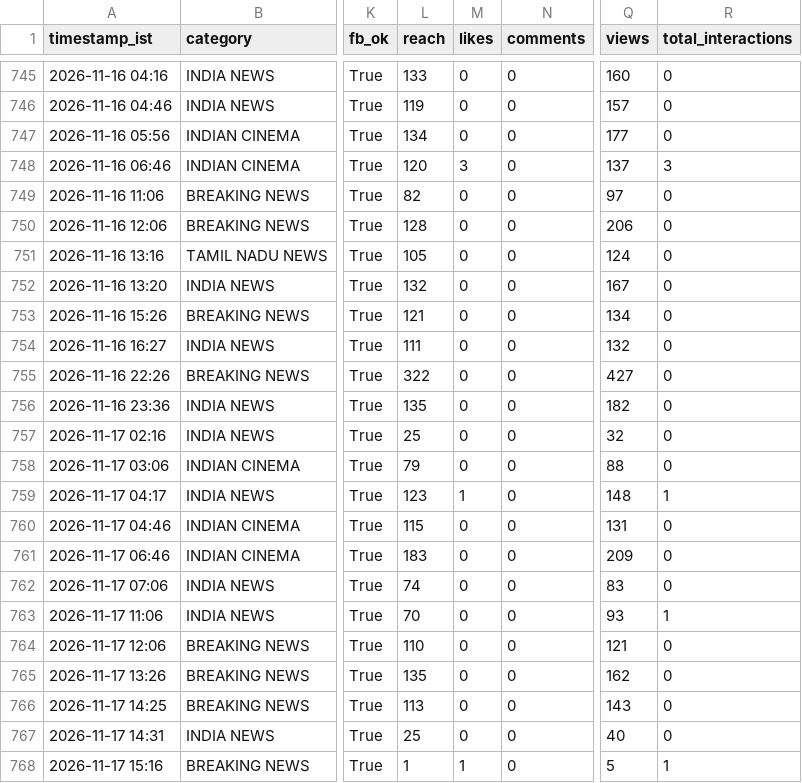
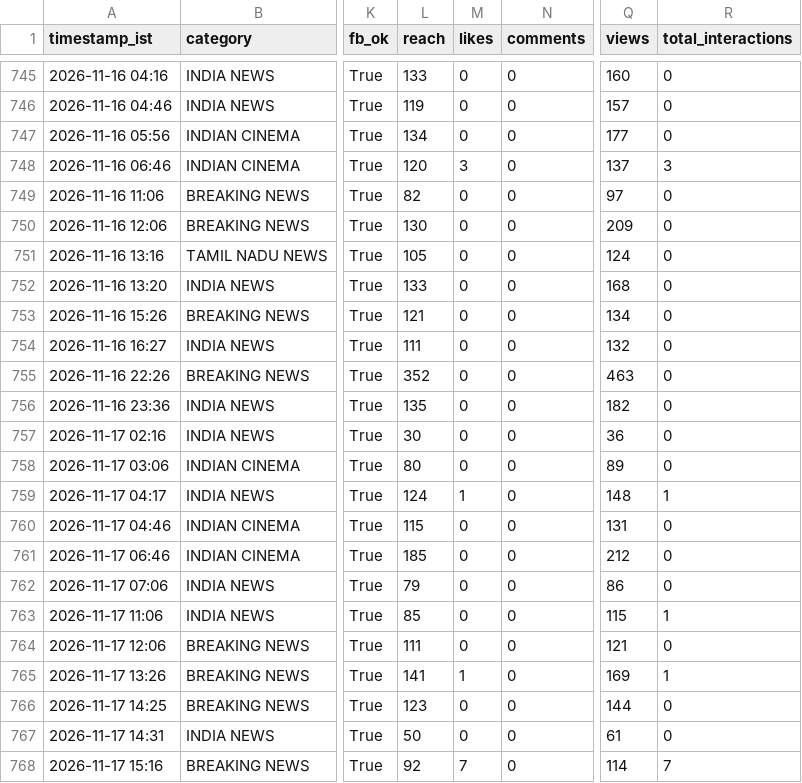
Before and after one commit to araviaravind333-sketch/Aravind24new, a CSV file: data/performance.csv, drawn as a sheet; only a part is shown, gaps mark what is left out; the diff names each change by its address in the sheet, - before the commit and + after, or states it on an @@ line.

```diff
--- a/data/performance.csv
+++ b/data/performance.csv
-L750 (reach): 128
+L750 (reach): 130
-Q750 (views): 206
+Q750 (views): 209
-L752 (reach): 132
+L752 (reach): 133
-Q752 (views): 167
+Q752 (views): 168
-L755 (reach): 322
+L755 (reach): 352
-Q755 (views): 427
+Q755 (views): 463
-L757 (reach): 25
+L757 (reach): 30
-Q757 (views): 32
+Q757 (views): 36
-L758 (reach): 79
+L758 (reach): 80
-Q758 (views): 88
+Q758 (views): 89
-L759 (reach): 123
+L759 (reach): 124
-L761 (reach): 183
+L761 (reach): 185
-Q761 (views): 209
+Q761 (views): 212
-L762 (reach): 74
+L762 (reach): 79
-Q762 (views): 83
+Q762 (views): 86
-L763 (reach): 70
+L763 (reach): 85
-Q763 (views): 93
+Q763 (views): 115
-L764 (reach): 110
+L764 (reach): 111
-L765 (reach): 135
+L765 (reach): 141
-M765 (likes): 0
+M765 (likes): 1
-Q765 (views): 162
+Q765 (views): 169
-R765 (total_interactions): 0
+R765 (total_interactions): 1
-L766 (reach): 113
+L766 (reach): 123
-Q766 (views): 143
+Q766 (views): 144
-L767 (reach): 25
+L767 (reach): 50
-Q767 (views): 40
+Q767 (views): 61
-L768 (reach): 1
+L768 (reach): 92
-M768 (likes): 1
+M768 (likes): 7
-Q768 (views): 5
+Q768 (views): 114
-R768 (total_interactions): 1
+R768 (total_interactions): 7
```
Also changed, not shown: data/followers.csv.
